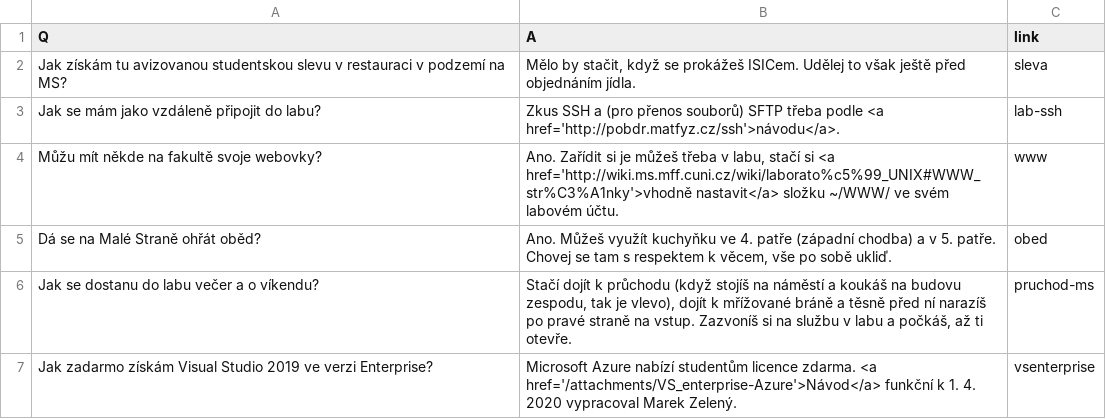
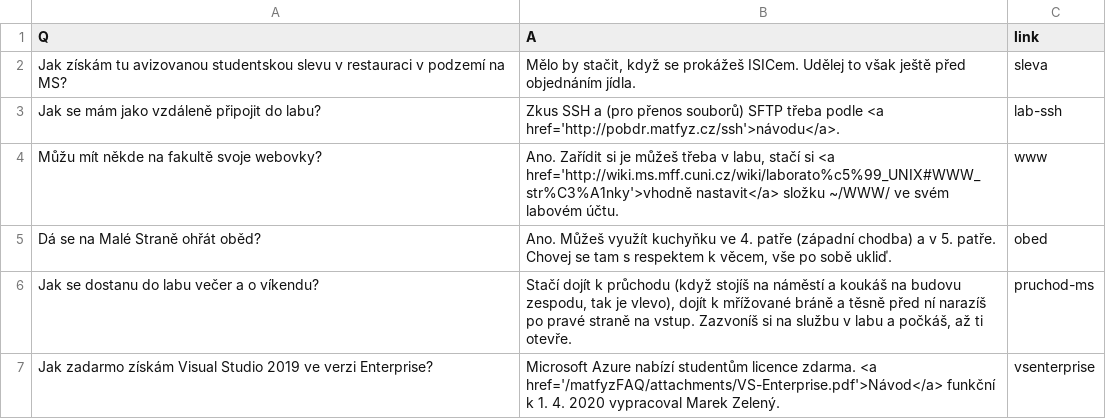
Before and after one commit to mff-skas/matfyzFAQ, a CSV file: questions_answers/informaticke_dotazy.csv, drawn as a sheet.

Commit message:
link fixed

```diff
--- a/questions_answers/informaticke_dotazy.csv
+++ b/questions_answers/informaticke_dotazy.csv
@@ -6,2 +6,2 @@
 "Jak se dostanu do labu večer a o víkendu?","Stačí dojít k průchodu (když stojíš na náměstí a koukáš na budovu zespodu, tak je vlevo), dojít k mřížované bráně a těsně před ní narazíš po pravé straně na vstup. Zazvoníš si na službu v labu a počkáš, až ti otevře.","pruchod-ms"
-"Jak zadarmo získám Visual Studio 2019 ve verzi Enterprise?","Microsoft Azure nabízí studentům licence zdarma. <a href='/attachments/VS_enterprise-Azure'>Návod</a> funkční k 1. 4. 2020 vypracoval Marek Zelený.","vsenterprise"
+"Jak zadarmo získám Visual Studio 2019 ve verzi Enterprise?","Microsoft Azure nabízí studentům licence zdarma. <a href='/matfyzFAQ/attachments/VS-Enterprise.pdf'>Návod</a> funkční k 1. 4. 2020 vypracoval Marek Zelený.","vsenterprise"
```
Also changed, not shown: 1 other file.
